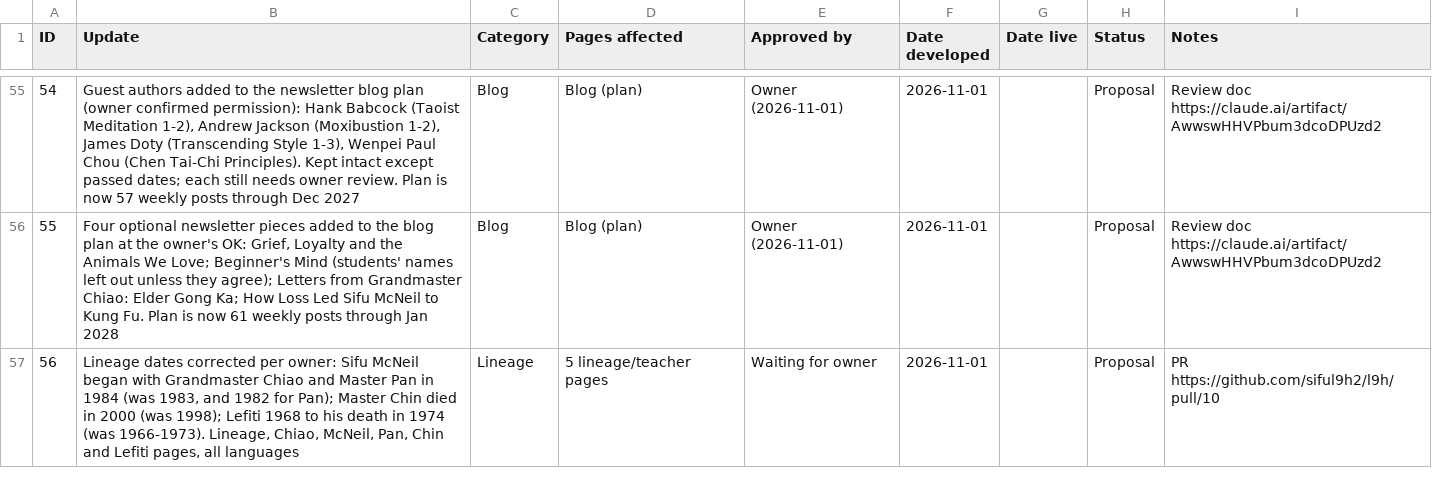
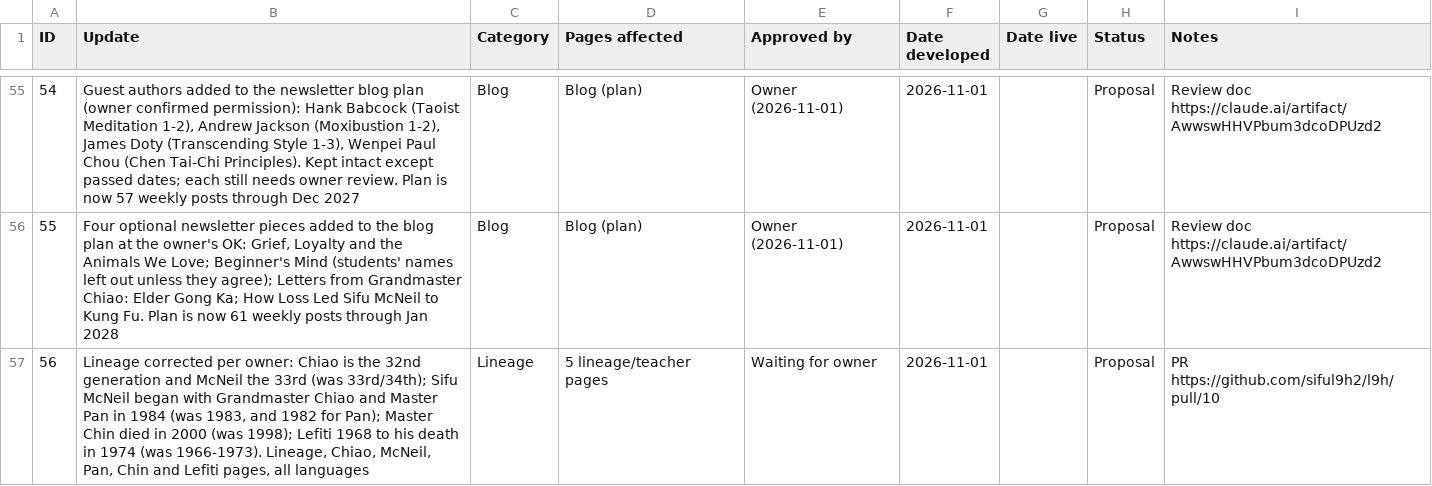
Before and after one commit to siful9h2/l9h, a CSV file: tools/update-log.csv, drawn as a sheet; only a part is shown, gaps mark what is left out.

```diff
--- a/tools/update-log.csv
+++ b/tools/update-log.csv
@@ -56,2 +56,2 @@ ID,Update,Category,Pages affected,Approved by,Date developed,Date live,Status,No
 55,"Four optional newsletter pieces added to the blog plan at the owner's OK: Grief, Loyalty and the Animals We Love; Beginner's Mind (students' names left out unless they agree); Letters from Grandmaster Chiao: Elder Gong Ka; How Loss Led Sifu McNeil to Kung Fu. Plan is now 61 weekly posts through Jan 2028",Blog,Blog (plan),Owner (2026-11-01),2026-11-01,,Proposal,Review doc https://claude.ai/artifact/AwwswHHVPbum3dcoDPUzd2
-56,"Lineage dates corrected per owner: Sifu McNeil began with Grandmaster Chiao and Master Pan in 1984 (was 1983, and 1982 for Pan); Master Chin died in 2000 (was 1998); Lefiti 1968 to his death in 1974 (was 1966-1973). Lineage, Chiao, McNeil, Pan, Chin and Lefiti pages, all languages",Lineage,5 lineage/teacher pages,Waiting for owner,2026-11-01,,Proposal,PR https://github.com/siful9h2/l9h/pull/10
+56,"Lineage corrected per owner: Chiao is the 32nd generation and McNeil the 33rd (was 33rd/34th); Sifu McNeil began with Grandmaster Chiao and Master Pan in 1984 (was 1983, and 1982 for Pan); Master Chin died in 2000 (was 1998); Lefiti 1968 to his death in 1974 (was 1966-1973). Lineage, Chiao, McNeil, Pan, Chin and Lefiti pages, all languages",Lineage,5 lineage/teacher pages,Waiting for owner,2026-11-01,,Proposal,PR https://github.com/siful9h2/l9h/pull/10
```
Also changed, not shown: 1 other file.
